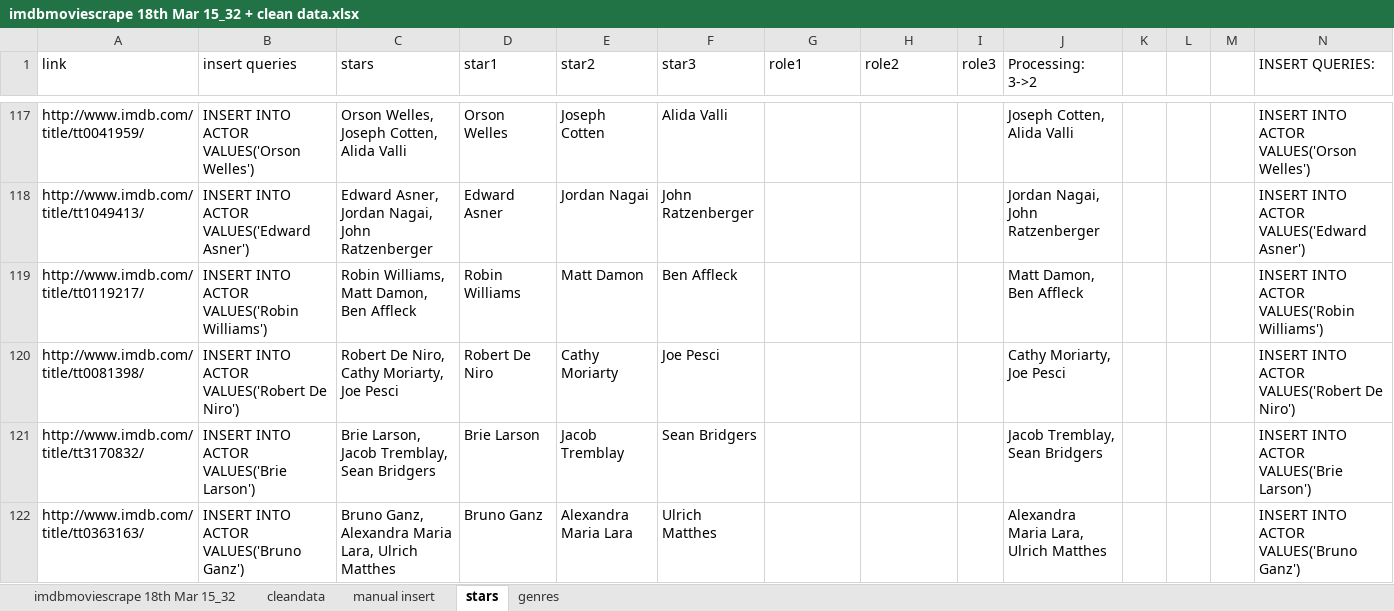
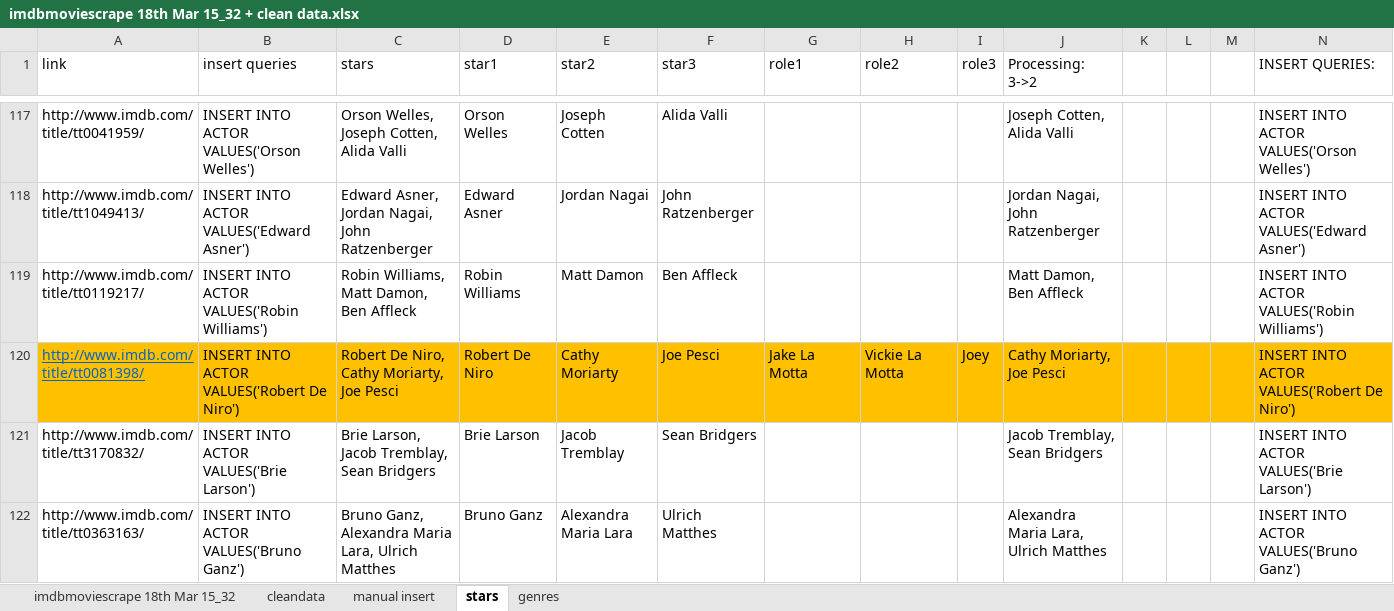
Before and after one commit to kevin2huang/RakeMyMovies, an Excel workbook: BackEnd/Excel tables/imdbmoviescrape 18th Mar 15_32 + clean data.xlsx, sheet stars, drawn as a sheet; only a part is shown, gaps mark what is left out; values as stored, in another font and other column widths than the file's, no borders; the diff covers the shown part only; the diff names each change by its address in the sheet, - before the commit and + after, or states it on an @@ line.

```diff
--- a/BackEnd/Excel tables/imdbmoviescrape 18th Mar 15_32 + clean data.xlsx (sheet stars)
+++ b/BackEnd/Excel tables/imdbmoviescrape 18th Mar 15_32 + clean data.xlsx (sheet stars)
-A120:N120 fill: none
+A120:N120 fill: #FFC000
@@ A120 underline: off → on, text colour: black → #0563C1 @@
-G120 (role1): (empty)
+G120 (role1): Jake La Motta
-H120 (role2): (empty)
+H120 (role2): Vickie La Motta
-I120 (role3): (empty)
+I120 (role3): Joey
```
Also changed, not shown: cell formats elsewhere in this sheet, sheet imdbmoviescrape 18th Mar 15_32, sheet cleandata.
